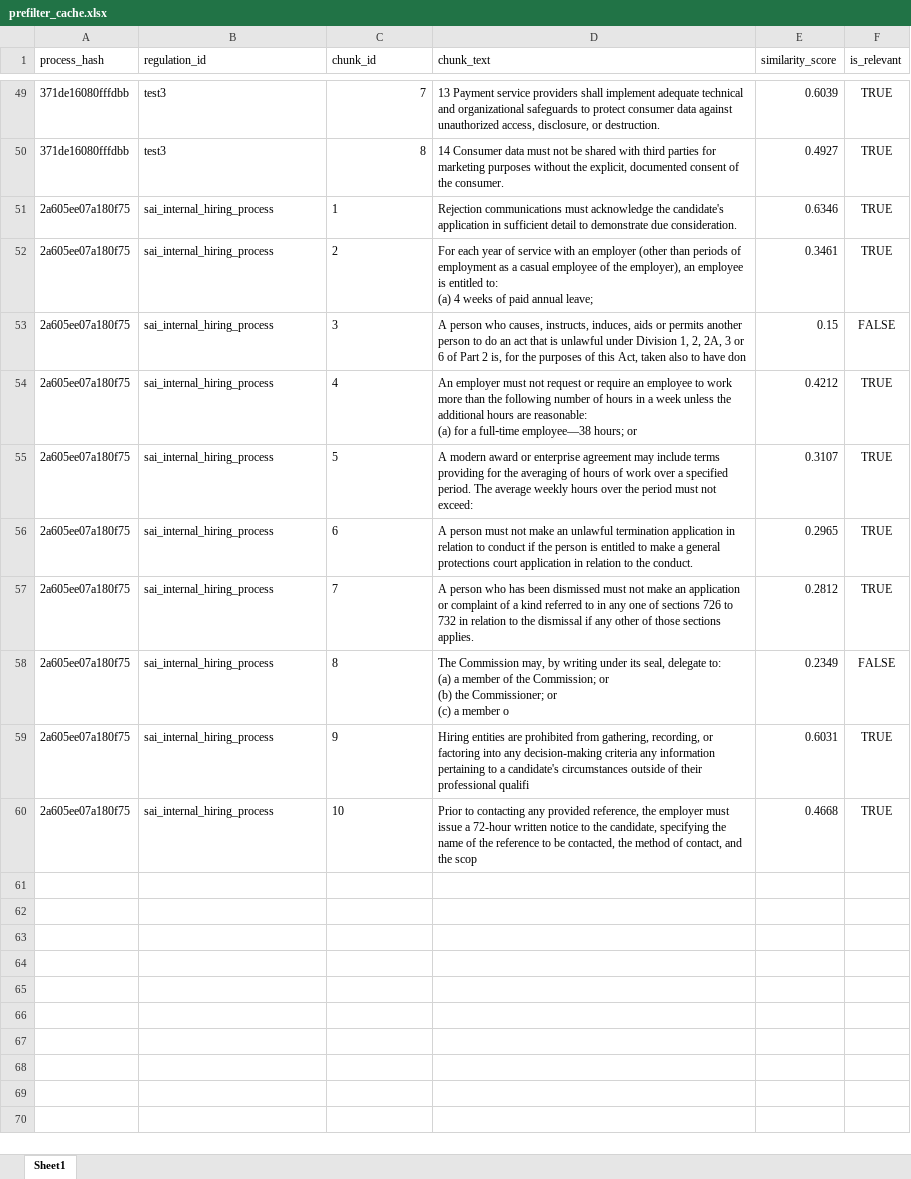
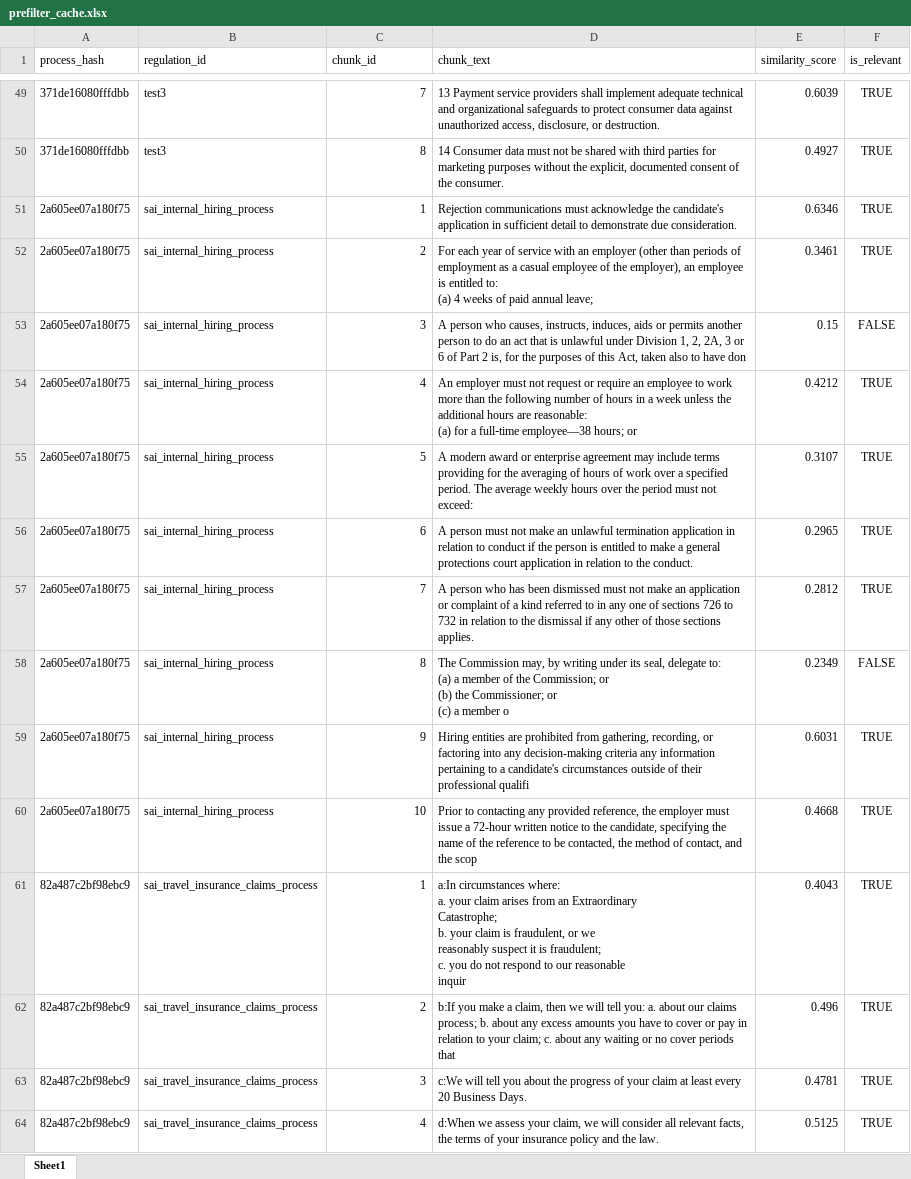
Before and after one commit to kateryna-viadee/compliance_verifier_final, an Excel workbook: backend/POC/prefilter_cache.xlsx, sheet Sheet1, drawn as a sheet; only a part is shown, gaps mark what is left out; values as stored, in another font and other column widths than the file's, no borders; ↵ is a line break in a cell; the diff covers the shown part only; the diff names each change by its address in the sheet, - before the commit and + after, or states it on an @@ line.

```diff
--- a/backend/POC/prefilter_cache.xlsx (sheet Sheet1)
+++ b/backend/POC/prefilter_cache.xlsx (sheet Sheet1)
-C51:C60 alignment: left
+C51:C60 alignment: right
+row 61: 82a487c2bf98ebc9 | sai_travel_insurance_claims_process | 1 | a:In circumstances where: ↵ a. your claim arises from an Extraordinary ↵ Catastrophe; ↵ b. your claim is fraudulent, or we ↵ reasonably suspect it is fraudulent; ↵ c. you do not respond to our reasonable ↵ inquir | 0.4043 | TRUE
+row 62: 82a487c2bf98ebc9 | sai_travel_insurance_claims_process | 2 | b:If you make a claim, then we will tell you: a. about our claims process; b. about any excess amounts you have to cover or pay in relation to your claim; c. about any waiting or no cover periods that | 0.496 | TRUE
+row 63: 82a487c2bf98ebc9 | sai_travel_insurance_claims_process | 3 | c:We will tell you about the progress of your claim at least every 20 Business Days. | 0.4781 | TRUE
+row 64: 82a487c2bf98ebc9 | sai_travel_insurance_claims_process | 4 | d:When we assess your claim, we will consider all relevant facts, the terms of your insurance policy and the law. | 0.5125 | TRUE
```
Also changed, not shown: 49 added rows elsewhere in this sheet, 8 other files.
